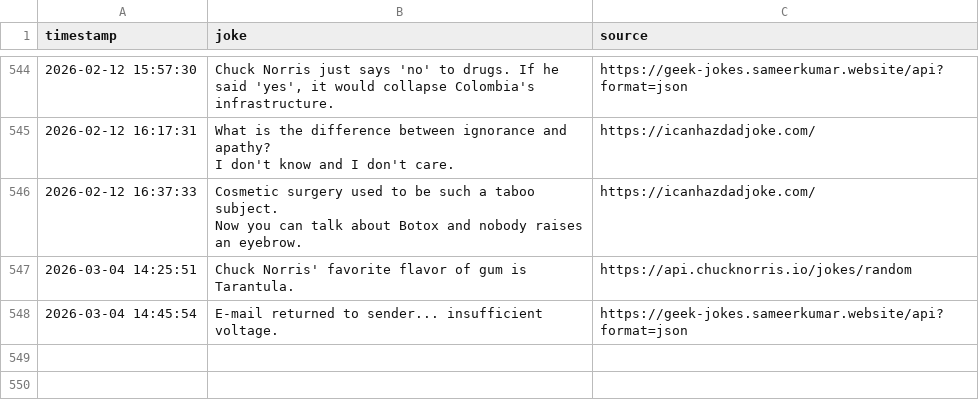
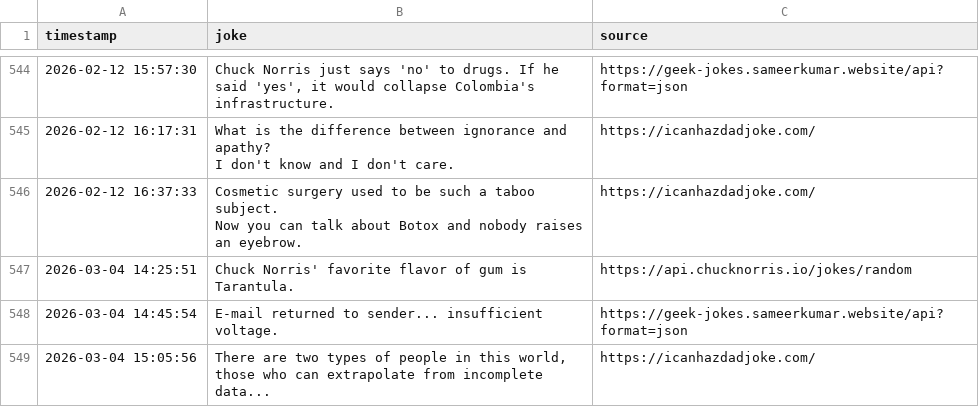
Before and after one commit to zik-uralov/daily-jokes, a CSV file: history.csv, drawn as a sheet; only a part is shown, gaps mark what is left out.

Commit message:
New joke fetched at 2026-03-04 15:05:56
There are two types of people in this world, those who can extrapolate from incomplete data...

Source: https://icanhazdadjoke.com/

```diff
--- a/history.csv
+++ b/history.csv
@@ -703 +703,2 @@ Now you can talk about Botox and nobody raises an eyebrow.",https://icanhazdadjo
 2026-03-04 14:45:54,E-mail returned to sender... insufficient voltage.,https://geek-jokes.sameerkumar.website/api?format=json
+2026-03-04 15:05:56,"There are two types of people in this world, those who can extrapolate from incomplete data...",https://icanhazdadjoke.com/
```
Also changed, not shown: 2 other files.
